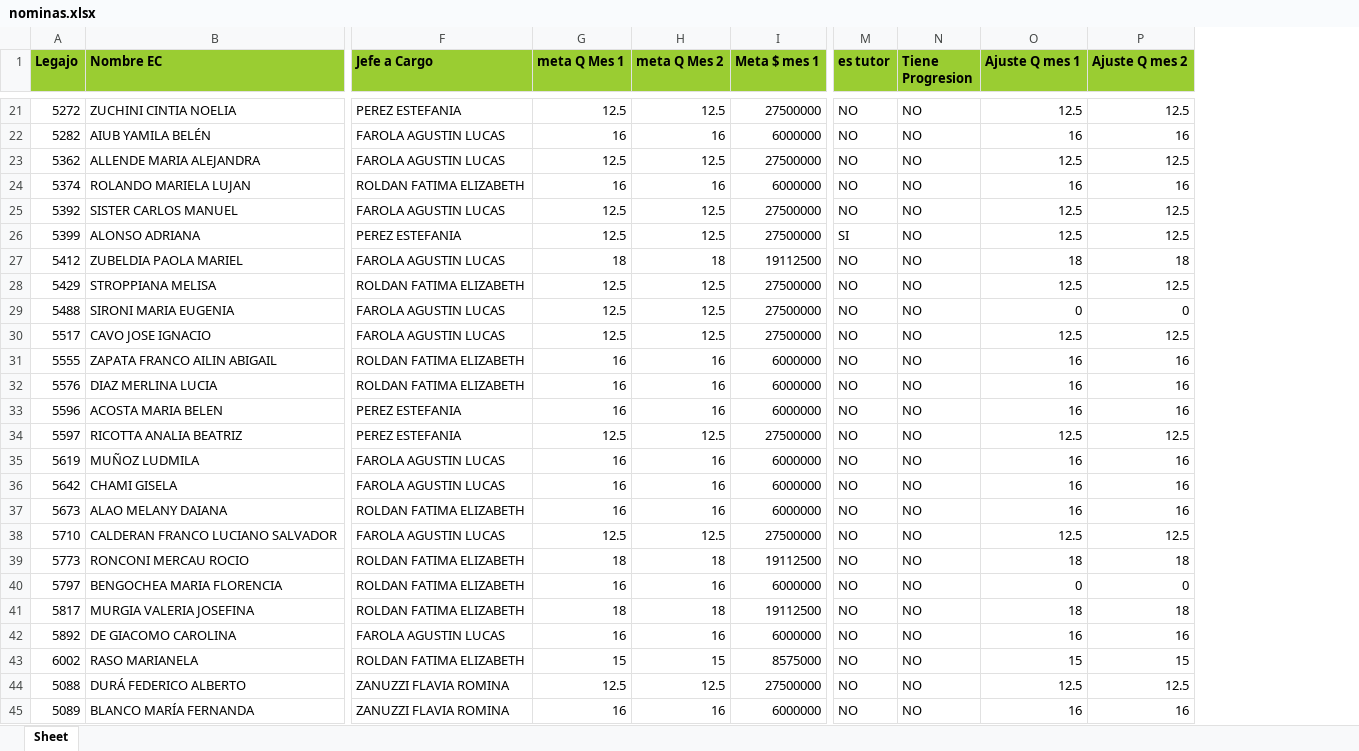
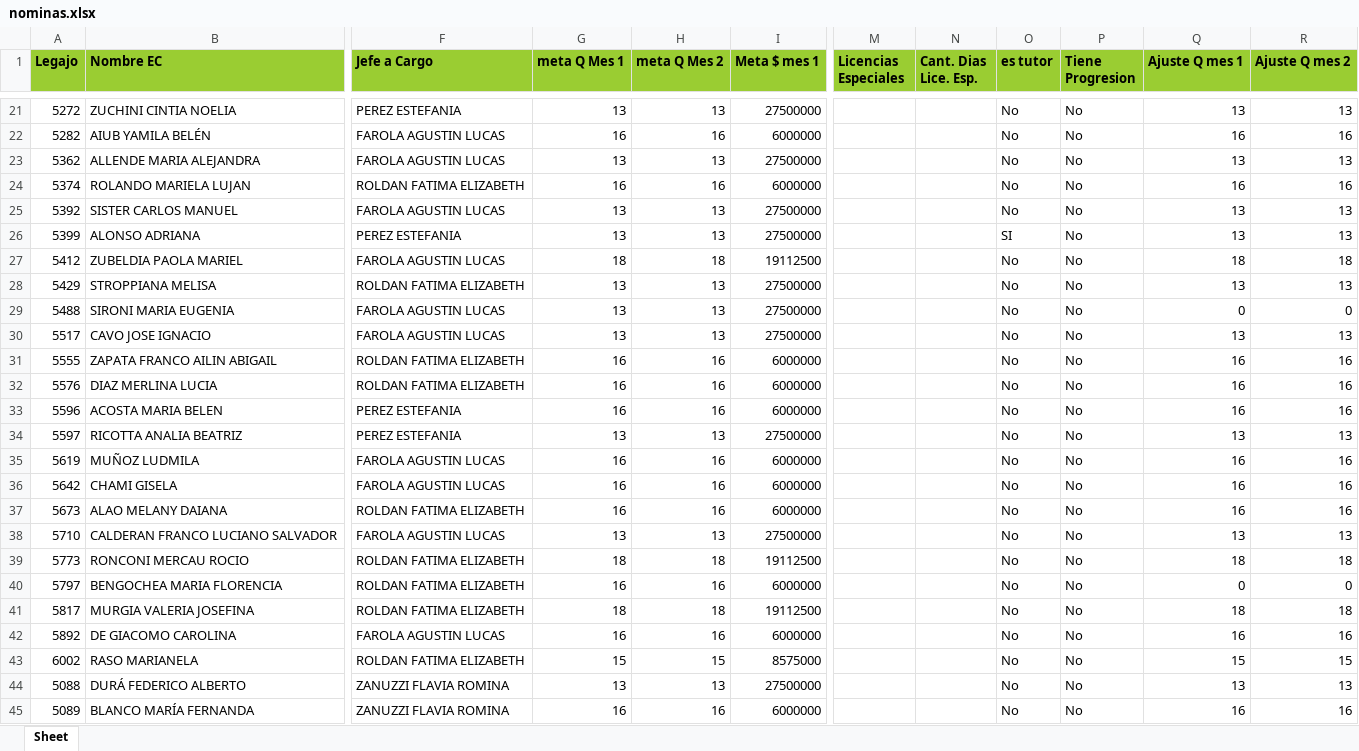
Before and after one commit to admin-prome/Validador_Metas, an Excel workbook: data/export/nominas.xlsx, sheet Sheet, drawn as a sheet; only a part is shown, gaps mark what is left out; values as stored, in another font and other column widths than the file's, no borders; addresses are those after the commit; the diff covers the shown part only; the diff names each change by its address in the sheet, - before the commit and + after, or states it on an @@ line.

```diff
--- a/data/export/nominas.xlsx (sheet Sheet)
+++ b/data/export/nominas.xlsx (sheet Sheet)
+column M (Licencias Especiales), empty
+column N (Cant. Dias Lice. Esp.), empty
-G21 (meta Q Mes 1): 12.5
+G21 (meta Q Mes 1): 13
-H21 (meta Q Mes 2): 12.5
+H21 (meta Q Mes 2): 13
-O21:O25 (es tutor): NO
+O21:O25 (es tutor): No
-P21:P45 (Tiene Progresion): NO
+P21:P45 (Tiene Progresion): No
-Q21 (Ajuste Q mes 1): 12.5
+Q21 (Ajuste Q mes 1): 13
-R21 (Ajuste Q mes 2): 12.5
+R21 (Ajuste Q mes 2): 13
-G23 (meta Q Mes 1): 12.5
+G23 (meta Q Mes 1): 13
-H23 (meta Q Mes 2): 12.5
+H23 (meta Q Mes 2): 13
-Q23 (Ajuste Q mes 1): 12.5
+Q23 (Ajuste Q mes 1): 13
-R23 (Ajuste Q mes 2): 12.5
+R23 (Ajuste Q mes 2): 13
-G25:G26 (meta Q Mes 1): 12.5
+G25:G26 (meta Q Mes 1): 13
-H25:H26 (meta Q Mes 2): 12.5
+H25:H26 (meta Q Mes 2): 13
-Q25:Q26 (Ajuste Q mes 1): 12.5
+Q25:Q26 (Ajuste Q mes 1): 13
-R25:R26 (Ajuste Q mes 2): 12.5
+R25:R26 (Ajuste Q mes 2): 13
-O27:O45 (es tutor): NO
+O27:O45 (es tutor): No
-G28:G30 (meta Q Mes 1): 12.5
+G28:G30 (meta Q Mes 1): 13
-H28:H30 (meta Q Mes 2): 12.5
+H28:H30 (meta Q Mes 2): 13
-Q28 (Ajuste Q mes 1): 12.5
+Q28 (Ajuste Q mes 1): 13
-R28 (Ajuste Q mes 2): 12.5
+R28 (Ajuste Q mes 2): 13
-Q30 (Ajuste Q mes 1): 12.5
+Q30 (Ajuste Q mes 1): 13
-R30 (Ajuste Q mes 2): 12.5
+R30 (Ajuste Q mes 2): 13
-G34 (meta Q Mes 1): 12.5
+G34 (meta Q Mes 1): 13
-H34 (meta Q Mes 2): 12.5
+H34 (meta Q Mes 2): 13
-Q34 (Ajuste Q mes 1): 12.5
+Q34 (Ajuste Q mes 1): 13
-R34 (Ajuste Q mes 2): 12.5
+R34 (Ajuste Q mes 2): 13
-G38 (meta Q Mes 1): 12.5
+G38 (meta Q Mes 1): 13
-H38 (meta Q Mes 2): 12.5
+H38 (meta Q Mes 2): 13
-Q38 (Ajuste Q mes 1): 12.5
+Q38 (Ajuste Q mes 1): 13
-R38 (Ajuste Q mes 2): 12.5
+R38 (Ajuste Q mes 2): 13
-G44 (meta Q Mes 1): 12.5
+G44 (meta Q Mes 1): 13
-H44 (meta Q Mes 2): 12.5
+H44 (meta Q Mes 2): 13
-Q44 (Ajuste Q mes 1): 12.5
+Q44 (Ajuste Q mes 1): 13
-R44 (Ajuste Q mes 2): 12.5
+R44 (Ajuste Q mes 2): 13
```
Also changed, not shown: 515 edited cells elsewhere in this sheet, 28 other files.
